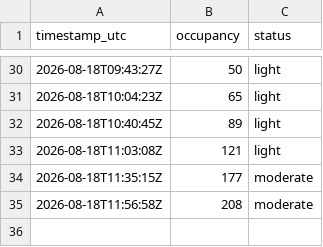
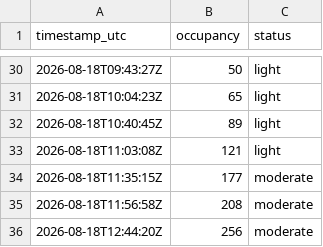
Before and after one commit to ozansozuozgit/crunch-81st-crowd, a CSV file: docs/data/readings.csv, drawn as a sheet; only a part is shown, gaps mark what is left out.

```diff
--- a/docs/data/readings.csv
+++ b/docs/data/readings.csv
@@ -35 +35,2 @@ timestamp_utc,occupancy,status
 2026-08-18T11:56:58Z,208,moderate
+2026-08-18T12:44:20Z,256,moderate
```
